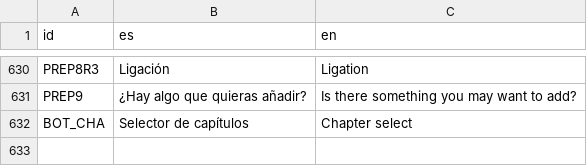
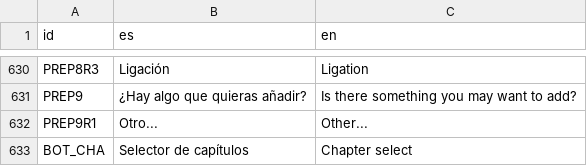
Before and after one commit to Alacesp/MohocytesTFG, a CSV file: recursos/tradus.csv, drawn as a sheet; only a part is shown, gaps mark what is left out.

```diff
--- a/recursos/tradus.csv
+++ b/recursos/tradus.csv
@@ -631,2 +631,3 @@ PREP8R3,Ligación,Ligation
 PREP9,¿Hay algo que quieras añadir?,Is there something you may want to add?
+PREP9R1, Otro..., Other...
 BOT_CHA, Selector de capítulos, Chapter select
```
Also changed, not shown: 6 other files.
